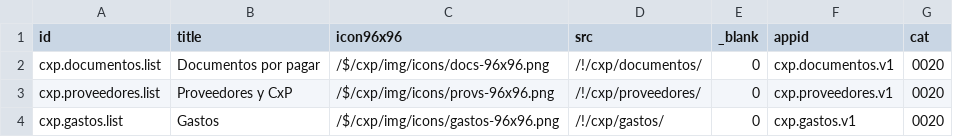
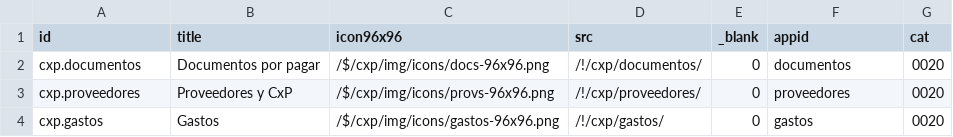
Before and after one commit to Induxsoft/cxp, a CSV file: src/cxp/_install/app_info/sys_app_shortcut.csv, drawn as a sheet.

```diff
--- a/src/cxp/_install/app_info/sys_app_shortcut.csv
+++ b/src/cxp/_install/app_info/sys_app_shortcut.csv
@@ -1,4 +1,4 @@
 "id","title","icon96x96","src","_blank","appid","cat"
-"cxp.documentos.list","Documentos por pagar","/$/cxp/img/icons/docs-96x96.png","/!/cxp/documentos/","0","cxp.documentos.v1","0020"
-"cxp.proveedores.list","Proveedores y CxP","/$/cxp/img/icons/provs-96x96.png","/!/cxp/proveedores/","0","cxp.proveedores.v1","0020"
-"cxp.gastos.list","Gastos","/$/cxp/img/icons/gastos-96x96.png","/!/cxp/gastos/","0","cxp.gastos.v1","0020"
+"cxp.documentos","Documentos por pagar","/$/cxp/img/icons/docs-96x96.png","/!/cxp/documentos/","0","documentos","0020"
+"cxp.proveedores","Proveedores y CxP","/$/cxp/img/icons/provs-96x96.png","/!/cxp/proveedores/","0","proveedores","0020"
+"cxp.gastos","Gastos","/$/cxp/img/icons/gastos-96x96.png","/!/cxp/gastos/","0","gastos","0020"
```
Also changed, not shown: src/cxp/_install/app_info/sys_app_catalog.csv.
